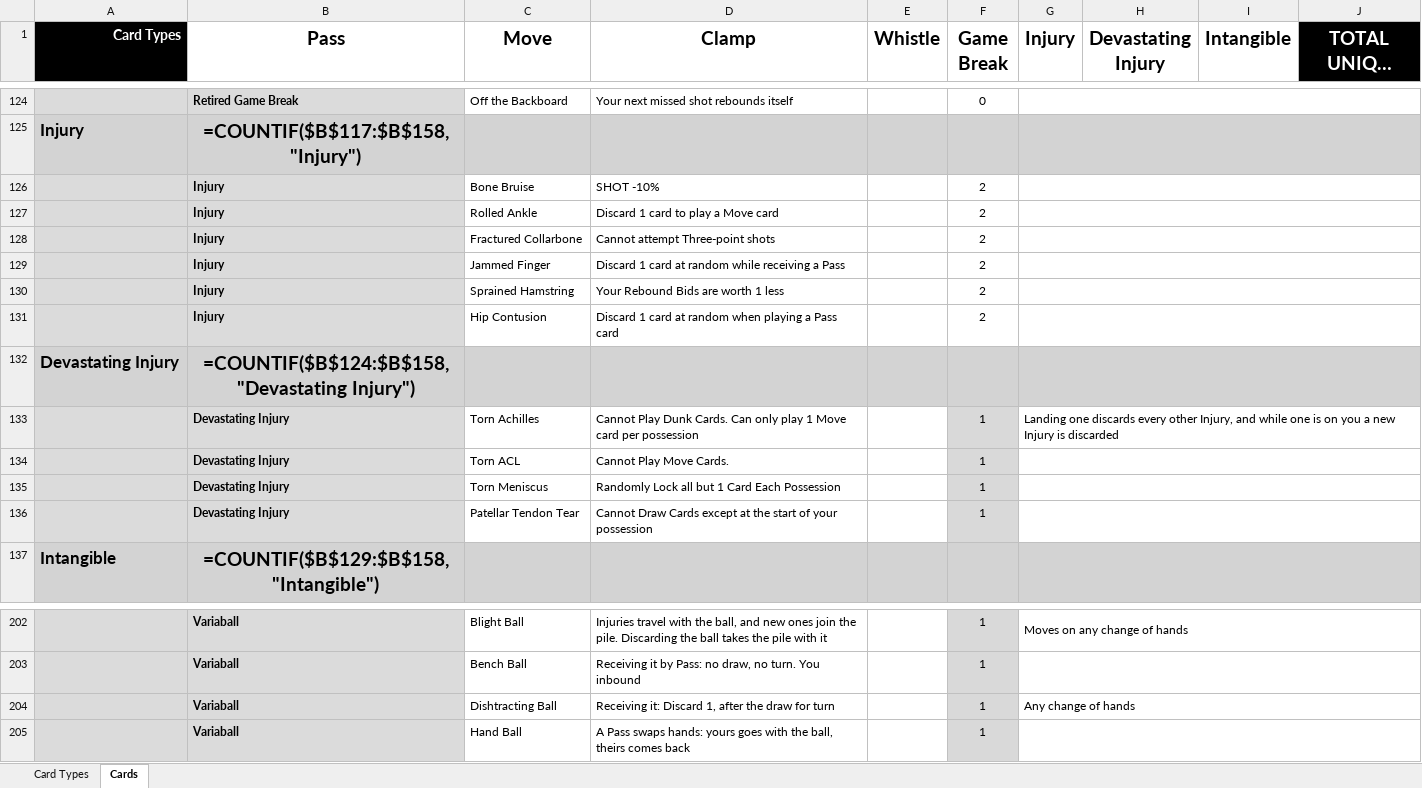
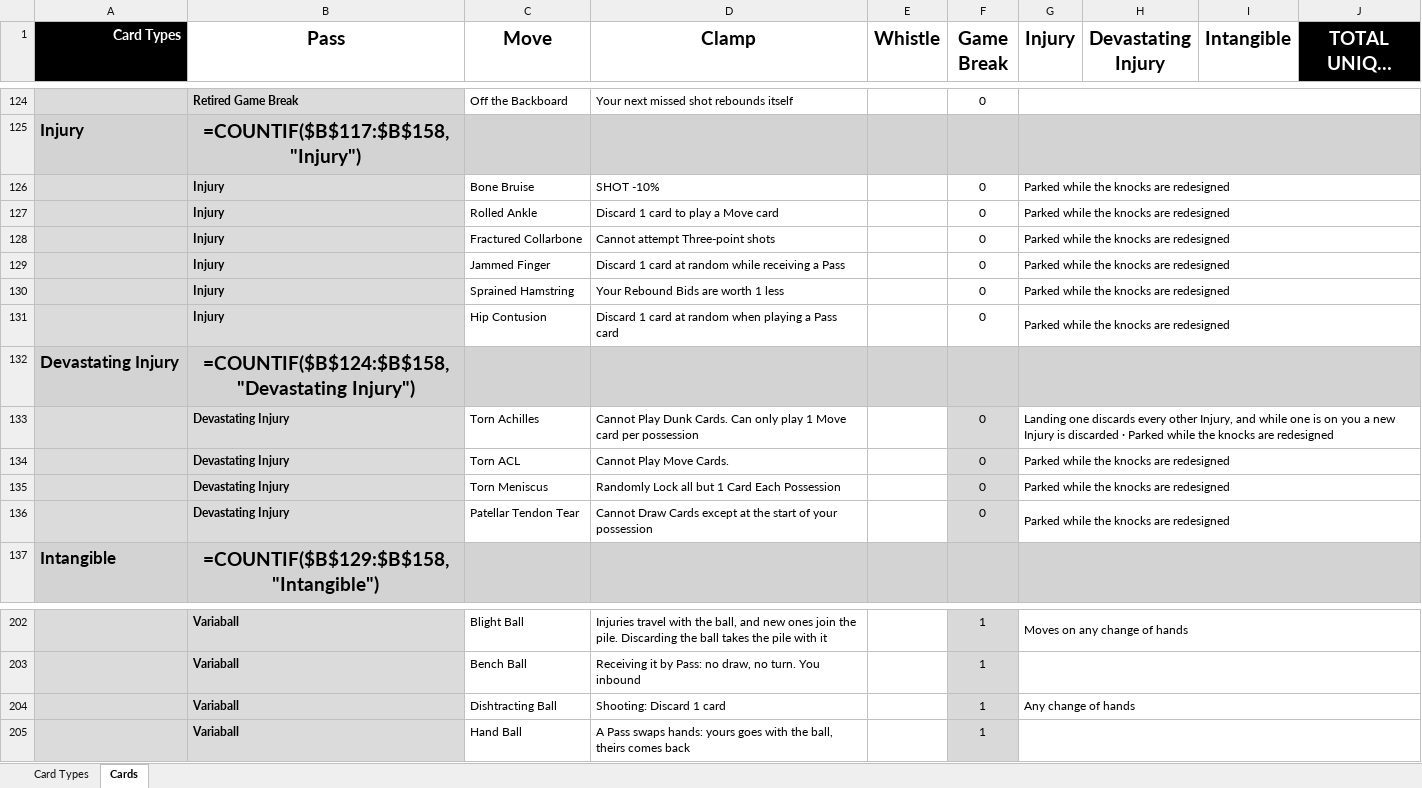
Before and after one commit to SorseC0de/Project_CardCourt, an Excel workbook: Project CardCourt_CardDB.xlsx, sheet Cards, drawn as a sheet; only a part is shown, gaps mark what is left out; long unchanged cells end in …; values as stored, in another font and other column widths than the file's, no borders; formulas without a stored value are shown as written; the diff names each change by its address in the sheet, - before the commit and + after, or states it on an @@ line.

```diff
--- a/Project CardCourt_CardDB.xlsx (sheet Cards)
+++ b/Project CardCourt_CardDB.xlsx (sheet Cards)
-F126:F131 (Game Break): 2
+F126:F131 (Game Break): 0
-G126:G131 (Injury): (empty)
+G126:G131 (Injury): Parked while the knocks are redesigned
-F133:F136 (Game Break): 1
+F133:F136 (Game Break): 0
-G133 (Injury): …is discarded
+G133 (Injury): …is discarded · Parked while the knocks are redesigned
-G134:G136 (Injury): (empty)
+G134:G136 (Injury): Parked while the knocks are redesigned
-D204 (Clamp): Receiving it: Discard 1, after the draw for turn
+D204 (Clamp): Shooting: Discard 1 card
```
Also changed, not shown: 6 other files.
